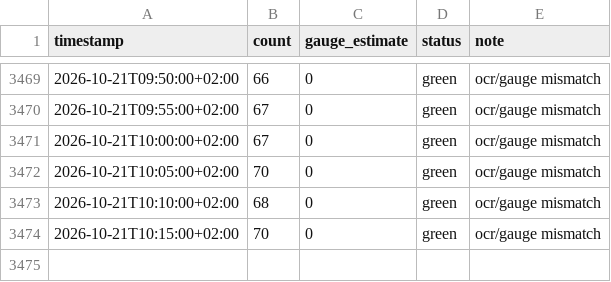
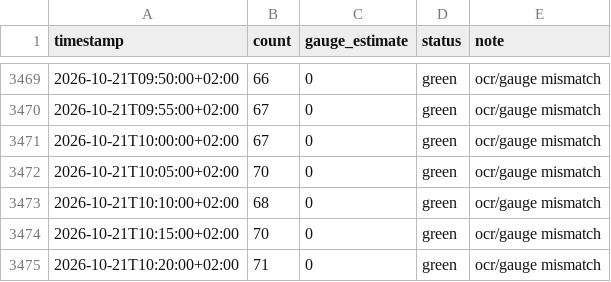
Before and after one commit to can-celebi/stadthallenbad, a CSV file: data.csv, drawn as a sheet; only a part is shown, gaps mark what is left out; the diff names each change by its address in the sheet, - before the commit and + after, or states it on an @@ line.

```diff
--- a/data.csv
+++ b/data.csv
+row 3475: 2026-10-21T10:20:00+02:00 | 71 | 0 | green | ocr/gauge mismatch
```
